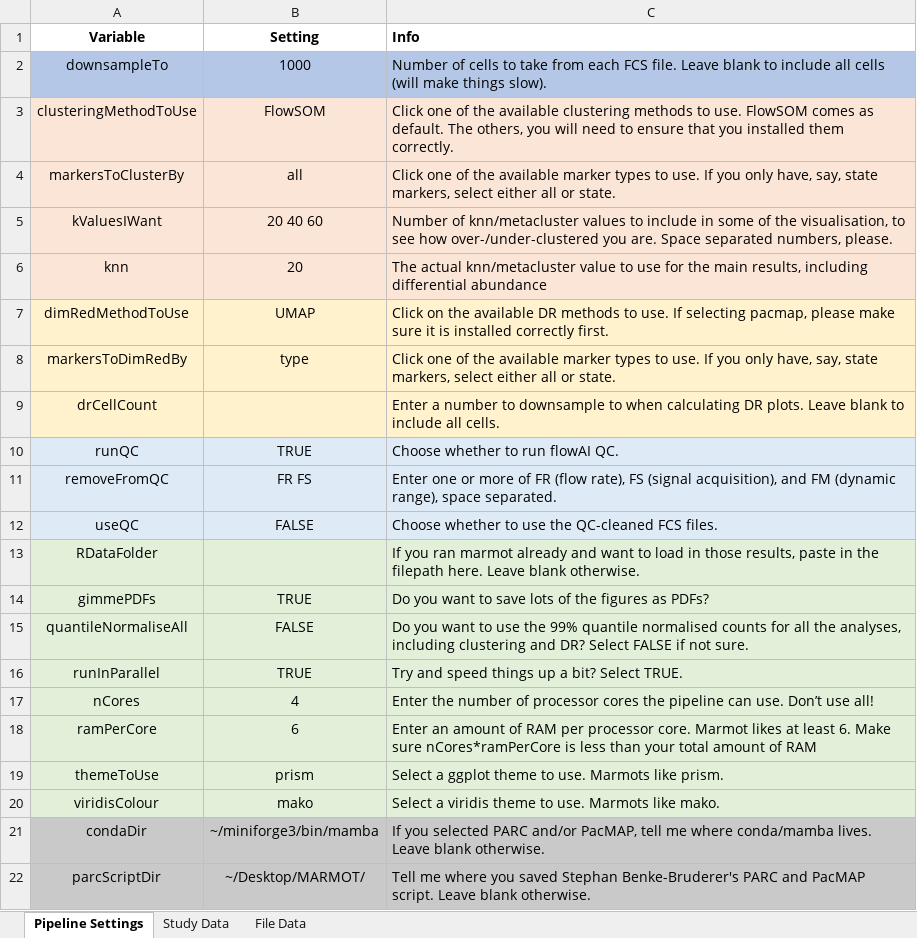
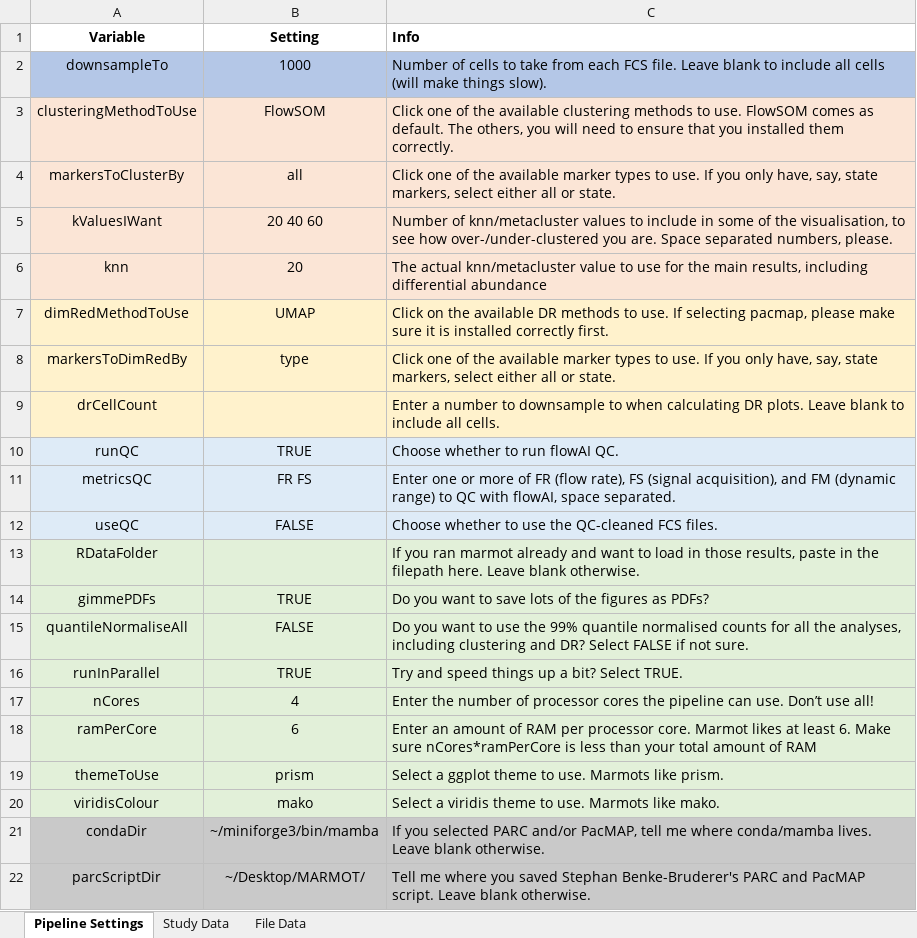
Before and after one commit to peterleary/MARMOT, an Excel workbook: MARMOT_Metadata.xlsx, sheet Pipeline Settings, drawn as a sheet; values as stored, in another font and other column widths than the file's, no borders; table styles not drawn; the diff names each change by its address in the sheet, - before the commit and + after, or states it on an @@ line.

Commit message:
Changed a variable name because it was confusing apparently -.-

```diff
--- a/MARMOT_Metadata.xlsx (sheet Pipeline Settings)
+++ b/MARMOT_Metadata.xlsx (sheet Pipeline Settings)
-A11 (Variable): removeFromQC
+A11 (Variable): metricsQC
-C11 (Info): …FM (dynamic range), space separated.
+C11 (Info): …FM (dynamic range) to QC with flowAI, space separated.
```
Also changed, not shown: 1 other file.
